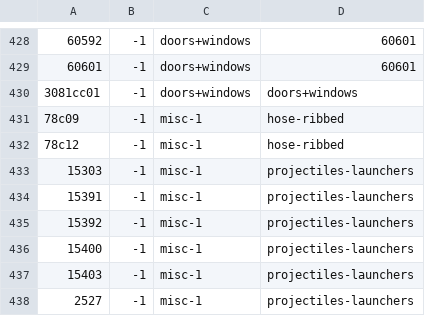
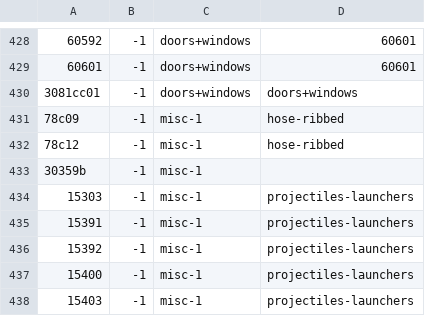
Before and after one commit to jncraton/bricki, a CSV file: data/part_bins.csv, drawn as a sheet; only a part is shown, gaps mark what is left out; the shorter side is filled out with more unchanged rows; the diff names each change by its address in the sheet, - before the commit and + after, or states it on an @@ line.

Commit message:
Add part

```diff
--- a/data/part_bins.csv
+++ b/data/part_bins.csv
+row 433: 30359b | -1 | misc-1
```
